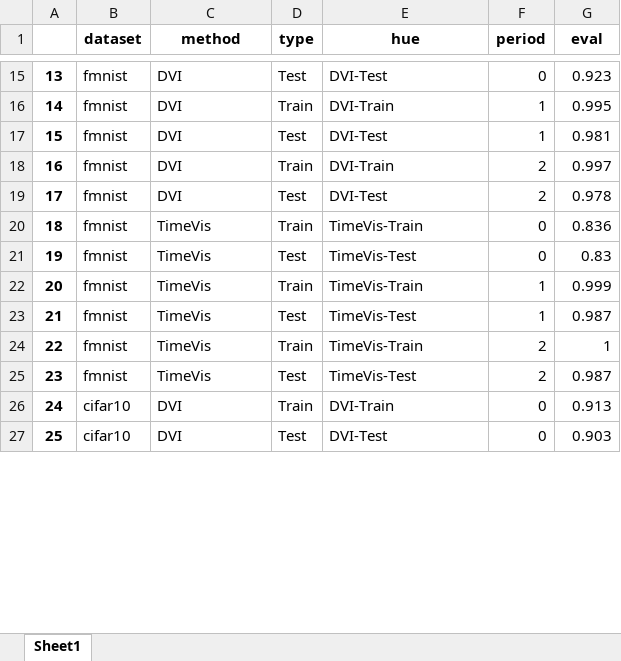
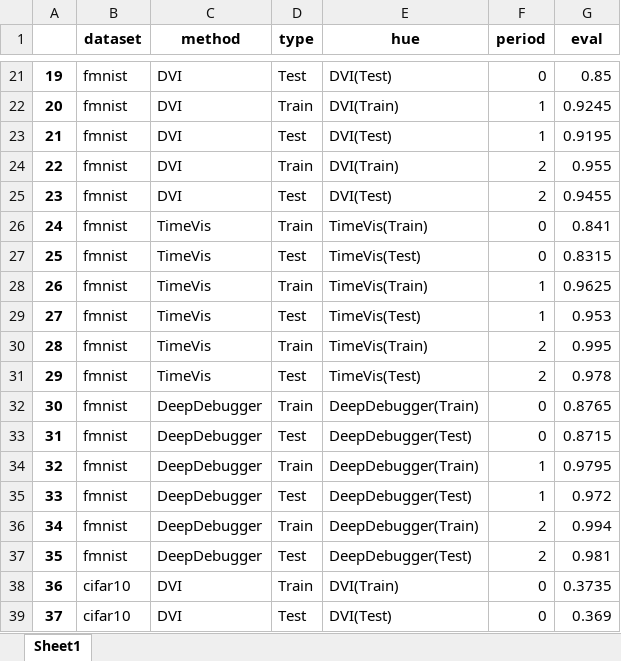
Before and after one commit to Yvonnefanf/ContrastDebugger, an Excel workbook: singleVis/plot/plot_results/PPR.xlsx, sheet Sheet1, drawn as a sheet; only a part is shown, gaps mark what is left out; values as stored, in another font and other column widths than the file's, no borders; addresses are those after the commit; the diff covers the shown part only; the diff names each change by its address in the sheet, - before the commit and + after, or states it on an @@ line.

```diff
--- a/singleVis/plot/plot_results/PPR.xlsx (sheet Sheet1)
+++ b/singleVis/plot/plot_results/PPR.xlsx (sheet Sheet1)
@@ column A renumbered between rows 20 and 49 @@
-E21 (hue): DVI-Test
+E21 (hue): DVI(Test)
-G21 (eval): 0.923
+G21 (eval): 0.85
-E22 (hue): DVI-Train
+E22 (hue): DVI(Train)
-G22 (eval): 0.995
+G22 (eval): 0.9245
-E23 (hue): DVI-Test
+E23 (hue): DVI(Test)
-G23 (eval): 0.981
+G23 (eval): 0.9195
-E24 (hue): DVI-Train
+E24 (hue): DVI(Train)
-G24 (eval): 0.997
+G24 (eval): 0.955
-E25 (hue): DVI-Test
+E25 (hue): DVI(Test)
-G25 (eval): 0.978
+G25 (eval): 0.9455
-E26 (hue): TimeVis-Train
+E26 (hue): TimeVis(Train)
-G26 (eval): 0.836
+G26 (eval): 0.841
-E27 (hue): TimeVis-Test
+E27 (hue): TimeVis(Test)
-G27 (eval): 0.83
+G27 (eval): 0.8315
-E28 (hue): TimeVis-Train
+E28 (hue): TimeVis(Train)
-G28 (eval): 0.999
+G28 (eval): 0.9625
-E29 (hue): TimeVis-Test
+E29 (hue): TimeVis(Test)
-G29 (eval): 0.987
+G29 (eval): 0.953
-E30 (hue): TimeVis-Train
+E30 (hue): TimeVis(Train)
-G30 (eval): 1
+G30 (eval): 0.995
-E31 (hue): TimeVis-Test
+E31 (hue): TimeVis(Test)
-G31 (eval): 0.987
+G31 (eval): 0.978
+row 32: 30 | fmnist | DeepDebugger | Train | DeepDebugger(Train) | 0 | 0.8765
+row 33: 31 | fmnist | DeepDebugger | Test | DeepDebugger(Test) | 0 | 0.8715
+row 34: 32 | fmnist | DeepDebugger | Train | DeepDebugger(Train) | 1 | 0.9795
+row 35: 33 | fmnist | DeepDebugger | Test | DeepDebugger(Test) | 1 | 0.972
+row 36: 34 | fmnist | DeepDebugger | Train | DeepDebugger(Train) | 2 | 0.994
+row 37: 35 | fmnist | DeepDebugger | Test | DeepDebugger(Test) | 2 | 0.981
-E38 (hue): DVI-Train
+E38 (hue): DVI(Train)
-G38 (eval): 0.913
+G38 (eval): 0.3735
-E39 (hue): DVI-Test
+E39 (hue): DVI(Test)
-G39 (eval): 0.903
+G39 (eval): 0.369
```
Also changed, not shown: 12 added rows and 44 edited cells elsewhere in this sheet, singleVis/plot/plot_results/nn.xlsx, 26 other files.
